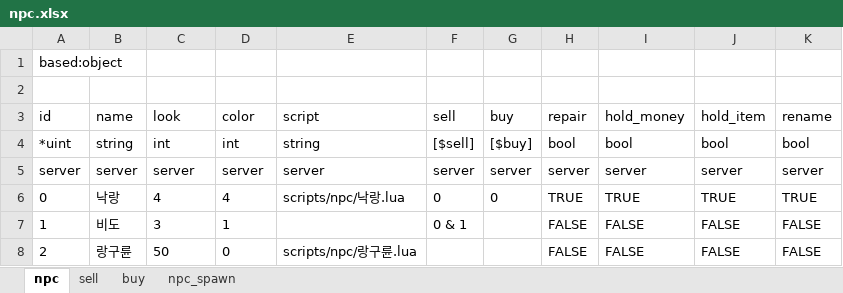
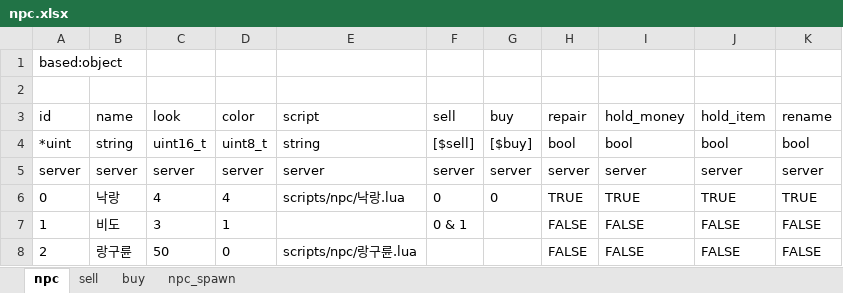
Before and after one commit to boyism80/fb, an Excel workbook: resources/table/npc.xlsx, sheet npc, drawn as a sheet; only a part is shown; values as stored, in another font and other column widths than the file's, no borders; the diff names each change by its address in the sheet, - before the commit and + after, or states it on an @@ line.

```diff
--- a/resources/table/npc.xlsx (sheet npc)
+++ b/resources/table/npc.xlsx (sheet npc)
-C4 (look): int
+C4 (look): uint16_t
-D4 (color): int
+D4 (color): uint8_t
```
Also changed, not shown: resources/table/mob.xlsx, 7 other files.
